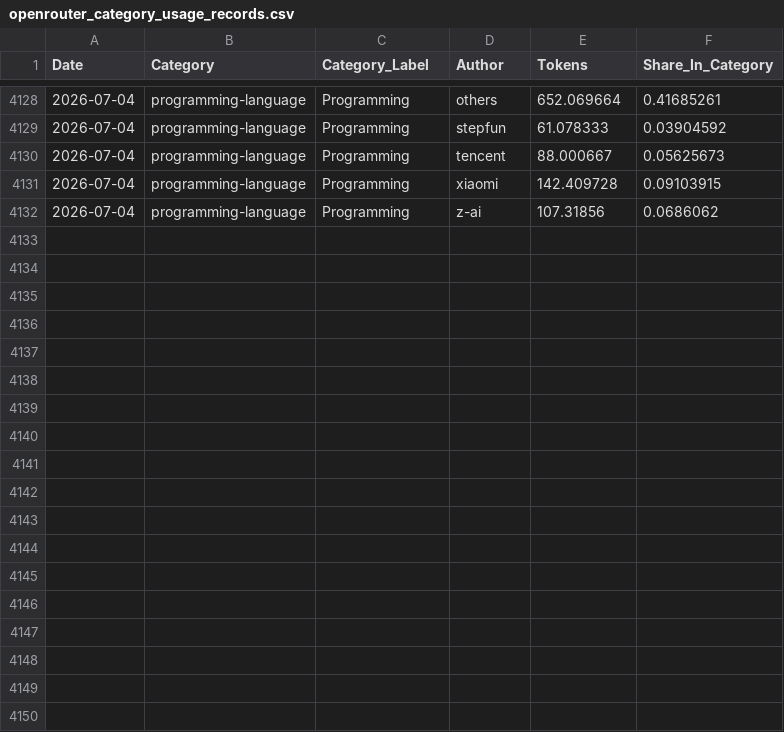
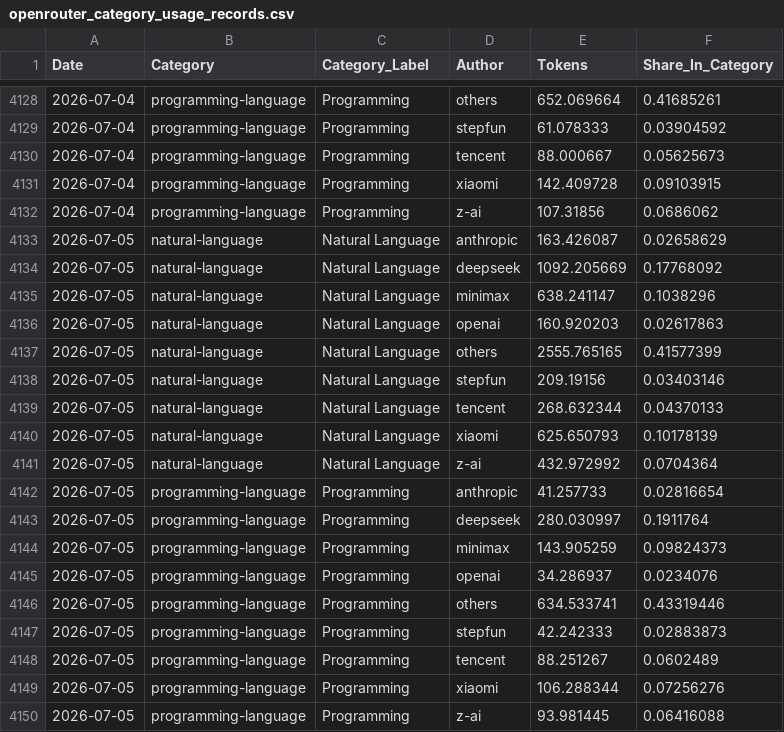
Before and after one commit to Kenneth-Top/workflows-, a CSV file: openrouter_category_usage_records.csv, drawn as a sheet; only a part is shown, gaps mark what is left out; the diff names each change by its address in the sheet, - before the commit and + after, or states it on an @@ line.

```diff
--- a/openrouter_category_usage_records.csv
+++ b/openrouter_category_usage_records.csv
+row 4133: 2026-07-05 | natural-language | Natural Language | anthropic | 163.426087 | 0.02658629
+row 4134: 2026-07-05 | natural-language | Natural Language | deepseek | 1092.205669 | 0.17768092
+row 4135: 2026-07-05 | natural-language | Natural Language | minimax | 638.241147 | 0.1038296
+row 4136: 2026-07-05 | natural-language | Natural Language | openai | 160.920203 | 0.02617863
+row 4137: 2026-07-05 | natural-language | Natural Language | others | 2555.765165 | 0.41577399
+row 4138: 2026-07-05 | natural-language | Natural Language | stepfun | 209.19156 | 0.03403146
+row 4139: 2026-07-05 | natural-language | Natural Language | tencent | 268.632344 | 0.04370133
+row 4140: 2026-07-05 | natural-language | Natural Language | xiaomi | 625.650793 | 0.10178139
+row 4141: 2026-07-05 | natural-language | Natural Language | z-ai | 432.972992 | 0.0704364
+row 4142: 2026-07-05 | programming-language | Programming | anthropic | 41.257733 | 0.02816654
+row 4143: 2026-07-05 | programming-language | Programming | deepseek | 280.030997 | 0.1911764
+row 4144: 2026-07-05 | programming-language | Programming | minimax | 143.905259 | 0.09824373
+row 4145: 2026-07-05 | programming-language | Programming | openai | 34.286937 | 0.0234076
+row 4146: 2026-07-05 | programming-language | Programming | others | 634.533741 | 0.43319446
+row 4147: 2026-07-05 | programming-language | Programming | stepfun | 42.242333 | 0.02883873
+row 4148: 2026-07-05 | programming-language | Programming | tencent | 88.251267 | 0.0602489
+row 4149: 2026-07-05 | programming-language | Programming | xiaomi | 106.288344 | 0.07256276
+row 4150: 2026-07-05 | programming-language | Programming | z-ai | 93.981445 | 0.06416088
```
Also changed, not shown: openrouter_apps_records.csv, openrouter_market_share_records.csv, 4 other files.
